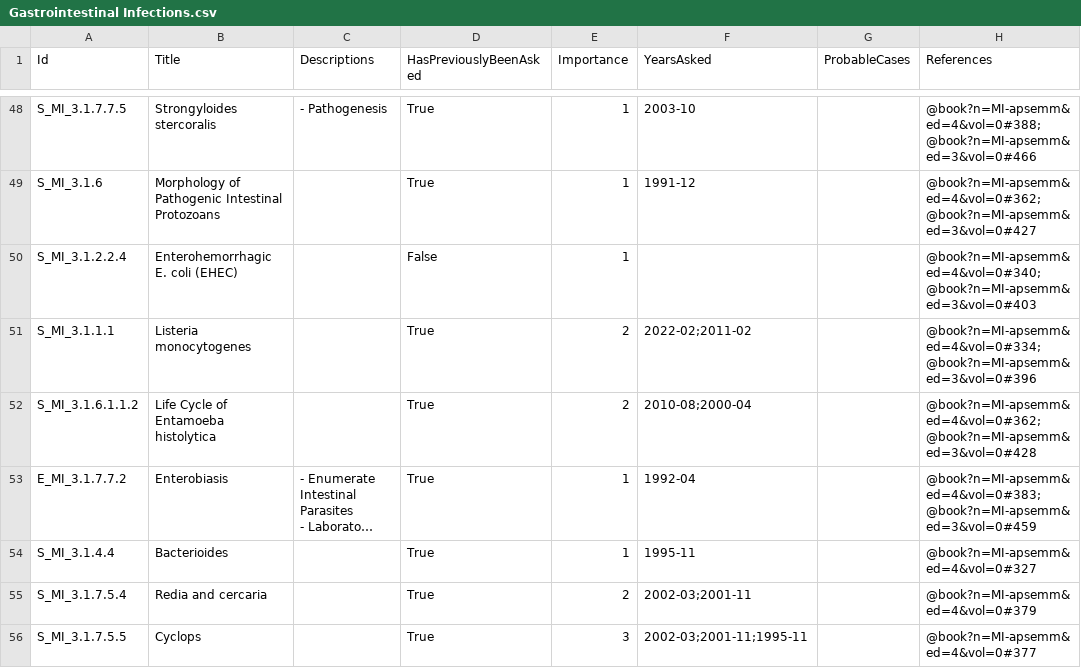
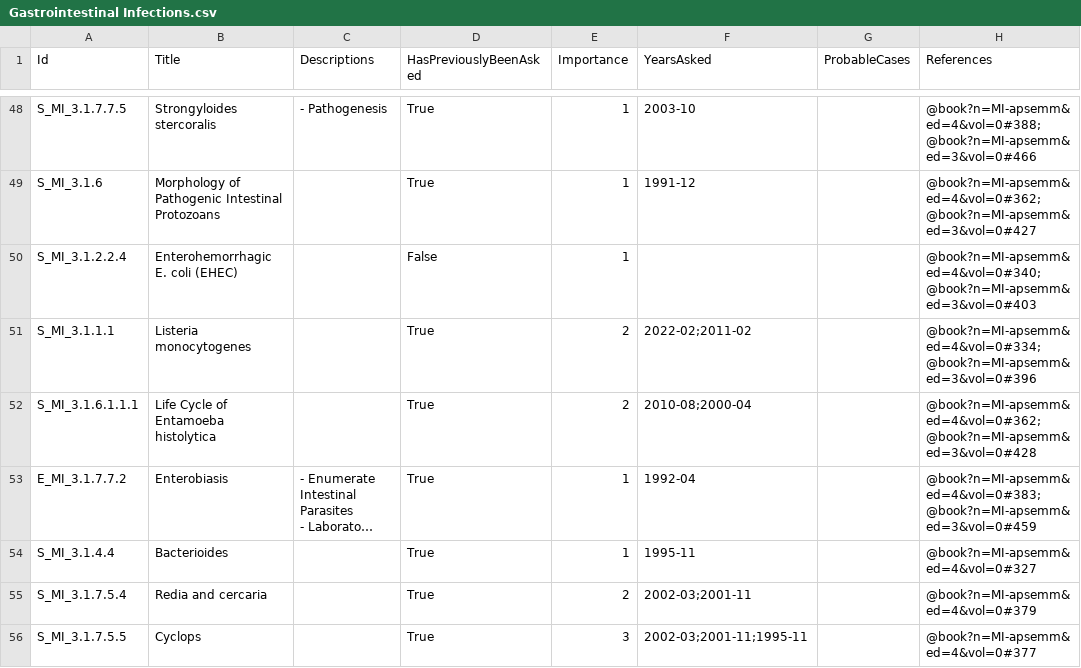
Before and after one commit to lynxdevv/qBank, a CSV file: assets/questions/Microbiology/paper2/Gastrointestinal Infections.csv, drawn as a sheet; only a part is shown, gaps mark what is left out; long unchanged cells end in …; the diff names each change by its address in the sheet, - before the commit and + after, or states it on an @@ line.

```diff
--- a/assets/questions/Microbiology/paper2/Gastrointestinal Infections.csv
+++ b/assets/questions/Microbiology/paper2/Gastrointestinal Infections.csv
-A52 (Id): S_MI_3.1.6.1.1.2
+A52 (Id): S_MI_3.1.6.1.1.1
```
Also changed, not shown: assets/questions/Microbiology/paper1/General Microbiology.csv, assets/questions/Microbiology/paper1/Immunology.csv, 32 other files.
